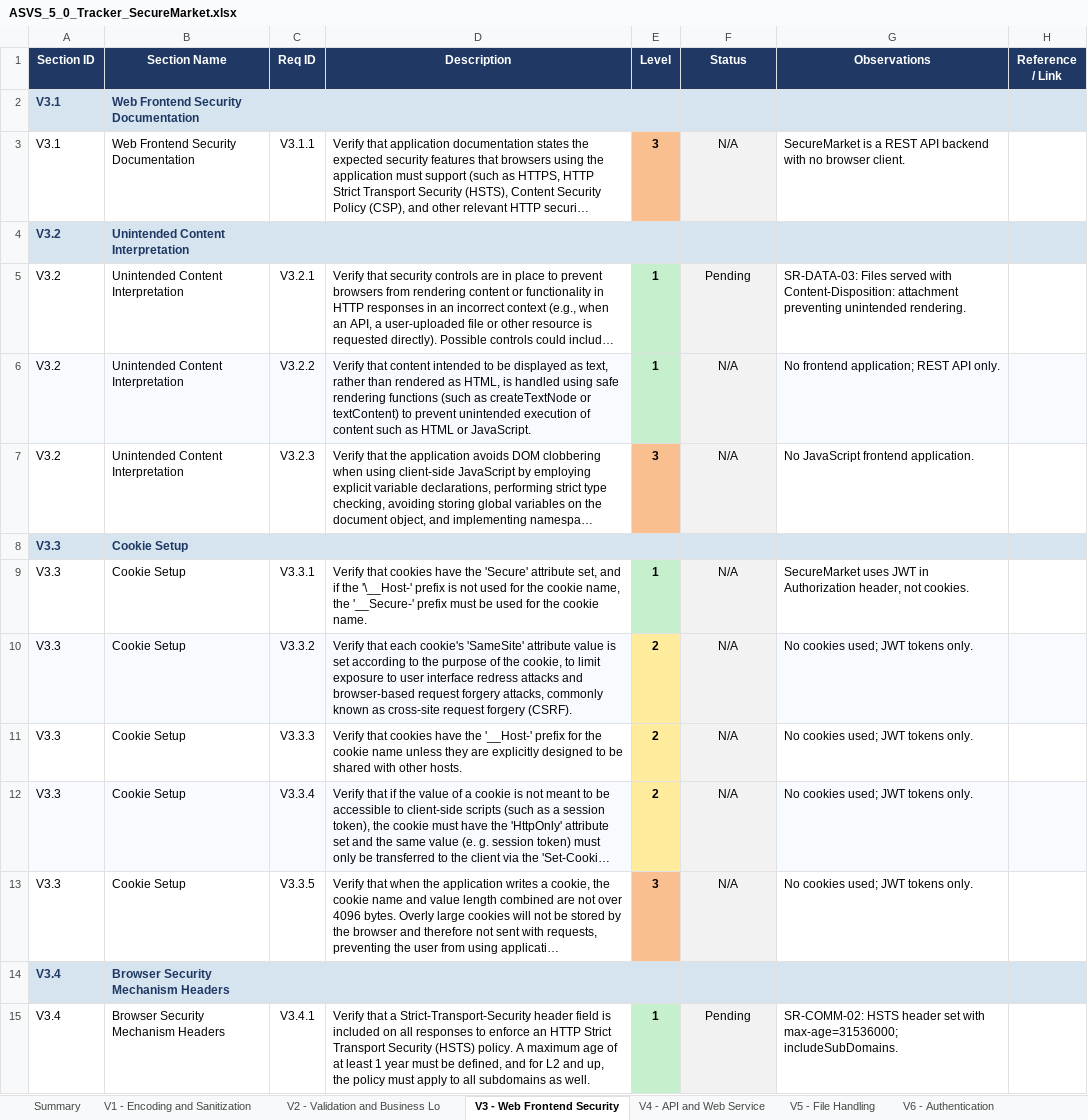
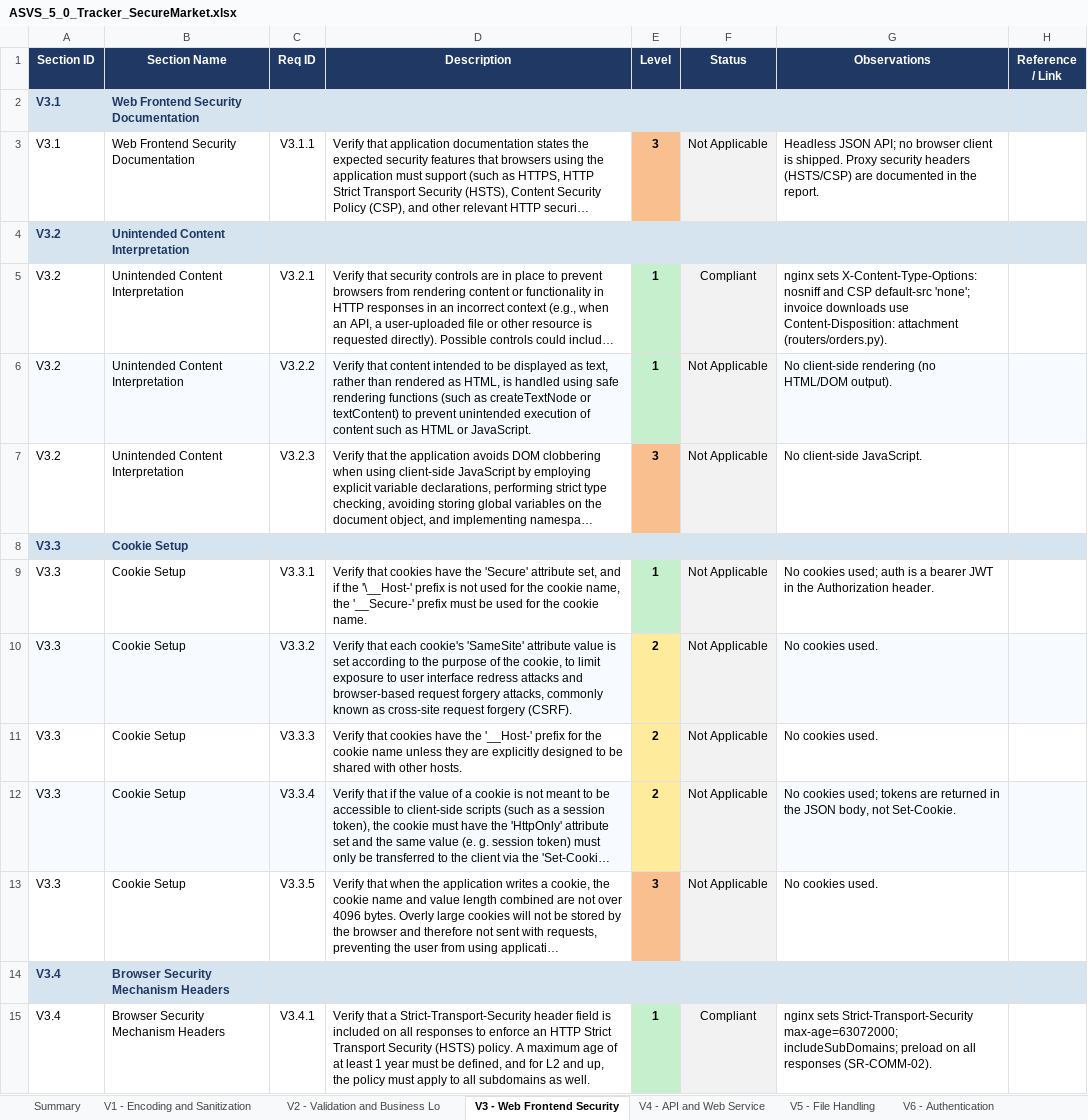
Before and after one commit to jpedroal11/desofs2026_tue_crr_1, an Excel workbook: Deliverables/Phase_2/ASVS_5_0_Tracker_SecureMarket.xlsx, sheet V3 - Web Frontend Security, drawn as a sheet; only a part is shown; long unchanged cells end in …; values as stored, in another font and other column widths than the file's, no borders; conditional formats not drawn; the diff covers the shown part only; the diff names each change by its address in the sheet, - before the commit and + after, or states it on an @@ line.

```diff
--- a/Deliverables/Phase_2/ASVS_5_0_Tracker_SecureMarket.xlsx (sheet V3 - Web Frontend Security)
+++ b/Deliverables/Phase_2/ASVS_5_0_Tracker_SecureMarket.xlsx (sheet V3 - Web Frontend Security)
-F3 (Status): N/A
+F3 (Status): Not Applicable
-G3 (Observations): SecureMarket is a REST API backend with no browser client.
+G3 (Observations): Headless JSON API; no browser client is shipped. Proxy security headers (HSTS/CSP) are documented in the report.
-F5 (Status): Pending
+F5 (Status): Compliant
-G5 (Observations): SR-DATA-03: Files served with Content-Disposition: attachment preventing unintended rendering.
+G5 (Observations): nginx sets X-Content-Type-Options: nosniff and CSP default-src 'none'; invoice downloads use Content-Disposition: attachment (routers/orders.py).
-F6:F7 (Status): N/A
+F6:F7 (Status): Not Applicable
-G6 (Observations): No frontend application; REST API only.
+G6 (Observations): No client-side rendering (no HTML/DOM output).
-G7 (Observations): No JavaScript frontend application.
+G7 (Observations): No client-side JavaScript.
-F9:F13 (Status): N/A
+F9:F13 (Status): Not Applicable
-G9 (Observations): SecureMarket uses JWT in Authorization header, not cookies.
+G9 (Observations): No cookies used; auth is a bearer JWT in the Authorization header.
-G10:G11 (Observations): No cookies used; JWT tokens only.
+G10:G11 (Observations): No cookies used.
-G12 (Observations): …cookies used; JWT tokens only.
+G12 (Observations): …cookies used; tokens are returned in the JSON body, not Set-Cookie.
-G13 (Observations): No cookies used; JWT tokens only.
+G13 (Observations): No cookies used.
-F15 (Status): Pending
+F15 (Status): Compliant
-G15 (Observations): SR-COMM-02: HSTS header set with max-age=31536000; includeSubDomains.
+G15 (Observations): nginx sets Strict-Transport-Security max-age=63072000; includeSubDomains; preload on all responses (SR-COMM-02).
```
Also changed, not shown: 42 edited cells elsewhere in this sheet, sheet V10 - OAuth and OIDC, sheet V1 - Encoding and Sanitization, sheet V11 - Cryptography, sheet V13 - Configuration, sheet V15 - Secure Coding and Archite, sheet V16 - Security Logging and Erro, 7 more sheets.
